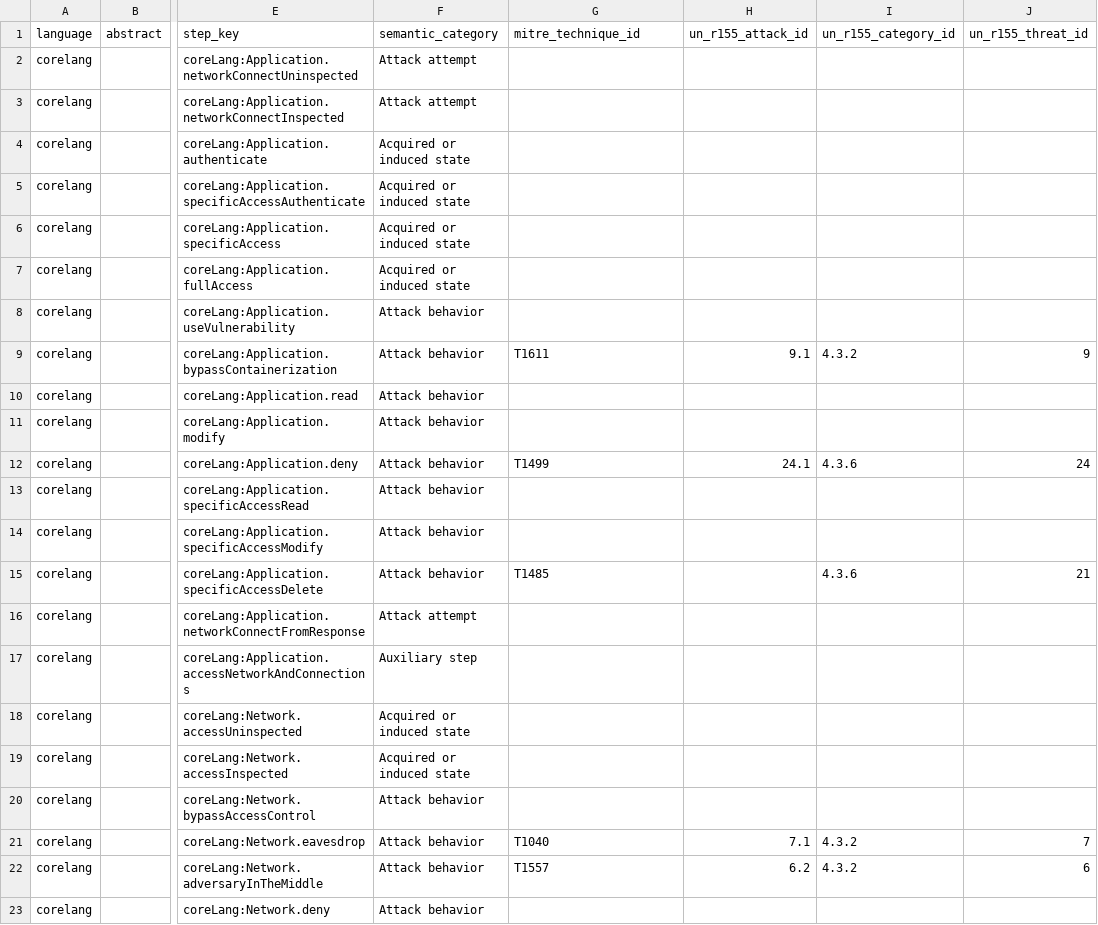
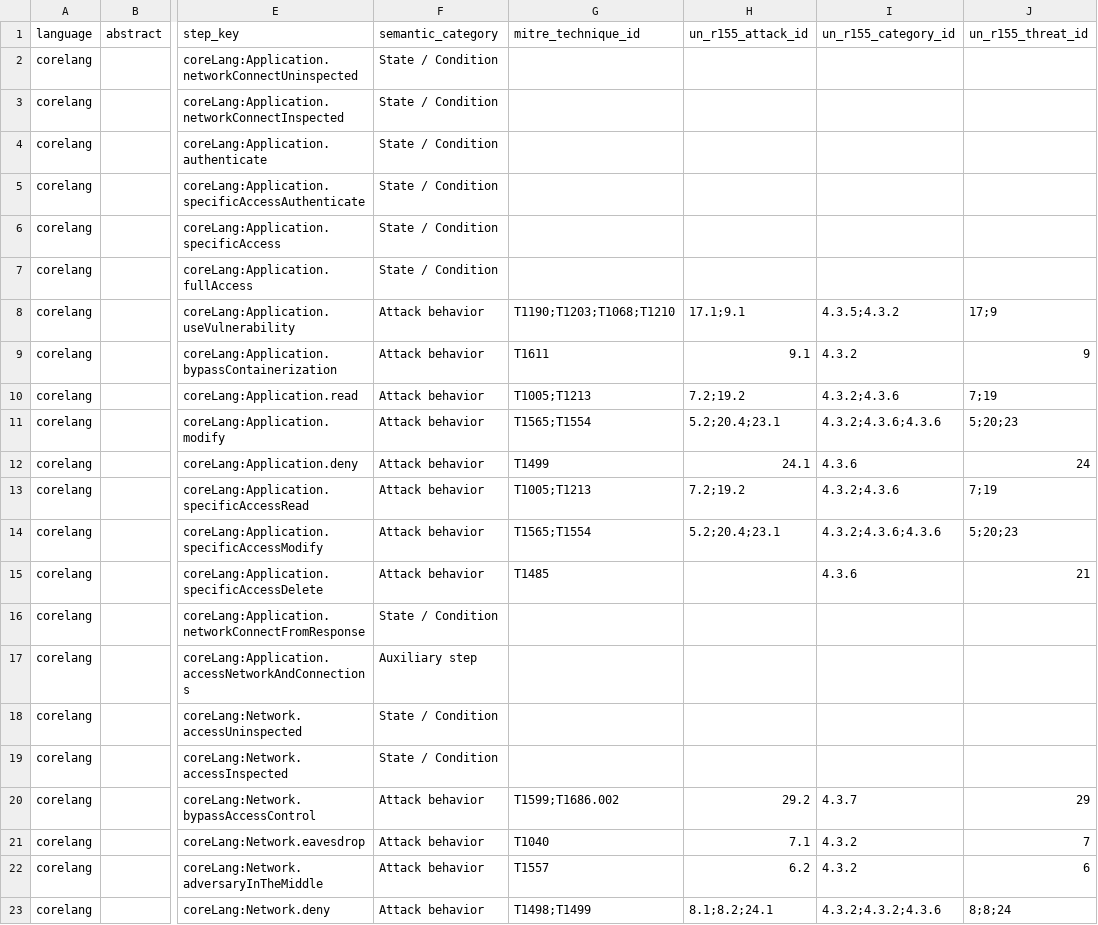
Before and after one commit to HackProof/AutoTARA, a CSV file: db/data/coreLang-mitre-UN_R155-mapping.csv, drawn as a sheet; only a part is shown, gaps mark what is left out; the diff covers the shown part only; the diff names each change by its address in the sheet, - before the commit and + after, or states it on an @@ line.

```diff
--- a/db/data/coreLang-mitre-UN_R155-mapping.csv
+++ b/db/data/coreLang-mitre-UN_R155-mapping.csv
-F2:F3 (semantic_category): Attack attempt
+F2:F3 (semantic_category): State / Condition
-F4:F7 (semantic_category): Acquired or induced state
+F4:F7 (semantic_category): State / Condition
-G8 (mitre_technique_id): (empty)
+G8 (mitre_technique_id): T1190;T1203;T1068;T1210
-H8 (un_r155_attack_id): (empty)
+H8 (un_r155_attack_id): 17.1;9.1
-I8 (un_r155_category_id): (empty)
+I8 (un_r155_category_id): 4.3.5;4.3.2
-J8 (un_r155_threat_id): (empty)
+J8 (un_r155_threat_id): 17;9
-G10 (mitre_technique_id): (empty)
+G10 (mitre_technique_id): T1005;T1213
-H10 (un_r155_attack_id): (empty)
+H10 (un_r155_attack_id): 7.2;19.2
-I10 (un_r155_category_id): (empty)
+I10 (un_r155_category_id): 4.3.2;4.3.6
-J10 (un_r155_threat_id): (empty)
+J10 (un_r155_threat_id): 7;19
-G11 (mitre_technique_id): (empty)
+G11 (mitre_technique_id): T1565;T1554
-H11 (un_r155_attack_id): (empty)
+H11 (un_r155_attack_id): 5.2;20.4;23.1
-I11 (un_r155_category_id): (empty)
+I11 (un_r155_category_id): 4.3.2;4.3.6;4.3.6
-J11 (un_r155_threat_id): (empty)
+J11 (un_r155_threat_id): 5;20;23
-G13 (mitre_technique_id): (empty)
+G13 (mitre_technique_id): T1005;T1213
-H13 (un_r155_attack_id): (empty)
+H13 (un_r155_attack_id): 7.2;19.2
-I13 (un_r155_category_id): (empty)
+I13 (un_r155_category_id): 4.3.2;4.3.6
-J13 (un_r155_threat_id): (empty)
+J13 (un_r155_threat_id): 7;19
-G14 (mitre_technique_id): (empty)
+G14 (mitre_technique_id): T1565;T1554
-H14 (un_r155_attack_id): (empty)
+H14 (un_r155_attack_id): 5.2;20.4;23.1
-I14 (un_r155_category_id): (empty)
+I14 (un_r155_category_id): 4.3.2;4.3.6;4.3.6
-J14 (un_r155_threat_id): (empty)
+J14 (un_r155_threat_id): 5;20;23
-F16 (semantic_category): Attack attempt
+F16 (semantic_category): State / Condition
-F18:F19 (semantic_category): Acquired or induced state
+F18:F19 (semantic_category): State / Condition
-G20 (mitre_technique_id): (empty)
+G20 (mitre_technique_id): T1599;T1686.002
-H20 (un_r155_attack_id): (empty)
+H20 (un_r155_attack_id): 29.2
-I20 (un_r155_category_id): (empty)
+I20 (un_r155_category_id): 4.3.7
-J20 (un_r155_threat_id): (empty)
+J20 (un_r155_threat_id): 29
-G23 (mitre_technique_id): (empty)
+G23 (mitre_technique_id): T1498;T1499
-H23 (un_r155_attack_id): (empty)
+H23 (un_r155_attack_id): 8.1;8.2;24.1
-I23 (un_r155_category_id): (empty)
+I23 (un_r155_category_id): 4.3.2;4.3.2;4.3.6
-J23 (un_r155_threat_id): (empty)
+J23 (un_r155_threat_id): 8;8;24
```
Also changed, not shown: 104 edited cells elsewhere in this file, db/data/coreLang-AttackSteps_CTSA_Score.csv, db/data/vehicleLang-AttackSteps_CTSA_Score.csv, 15 other files.
